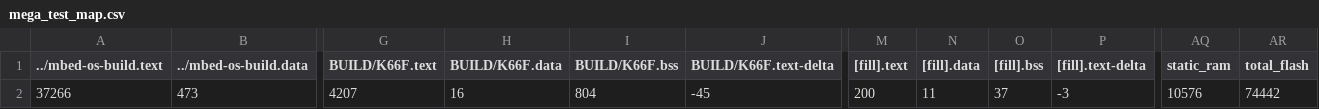
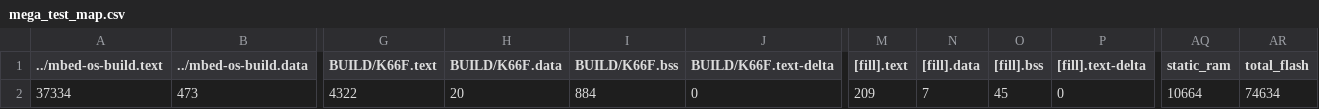
Before and after one commit to bmas-127/mega_test, a CSV file: BUILD/K66F/GCC_ARM/mega_test_map.csv, drawn as a sheet; only a part is shown, gaps mark what is left out; the diff names each change by its address in the sheet, - before the commit and + after, or states it on an @@ line.

```diff
--- a/BUILD/K66F/GCC_ARM/mega_test_map.csv
+++ b/BUILD/K66F/GCC_ARM/mega_test_map.csv
-A2 (../mbed-os-build.text): 37266
+A2 (../mbed-os-build.text): 37334
-G2 (BUILD/K66F.text): 4207
+G2 (BUILD/K66F.text): 4322
-H2 (BUILD/K66F.data): 16
+H2 (BUILD/K66F.data): 20
-I2 (BUILD/K66F.bss): 804
+I2 (BUILD/K66F.bss): 884
-J2 (BUILD/K66F.text-delta): -45
+J2 (BUILD/K66F.text-delta): 0
-M2 ([fill].text): 200
+M2 ([fill].text): 209
-N2 ([fill].data): 11
+N2 ([fill].data): 7
-O2 ([fill].bss): 37
+O2 ([fill].bss): 45
-P2 ([fill].text-delta): -3
+P2 ([fill].text-delta): 0
-AQ2 (static_ram): 10576
+AQ2 (static_ram): 10664
-AR2 (total_flash): 74442
+AR2 (total_flash): 74634
```
Also changed, not shown: 10 other files.
